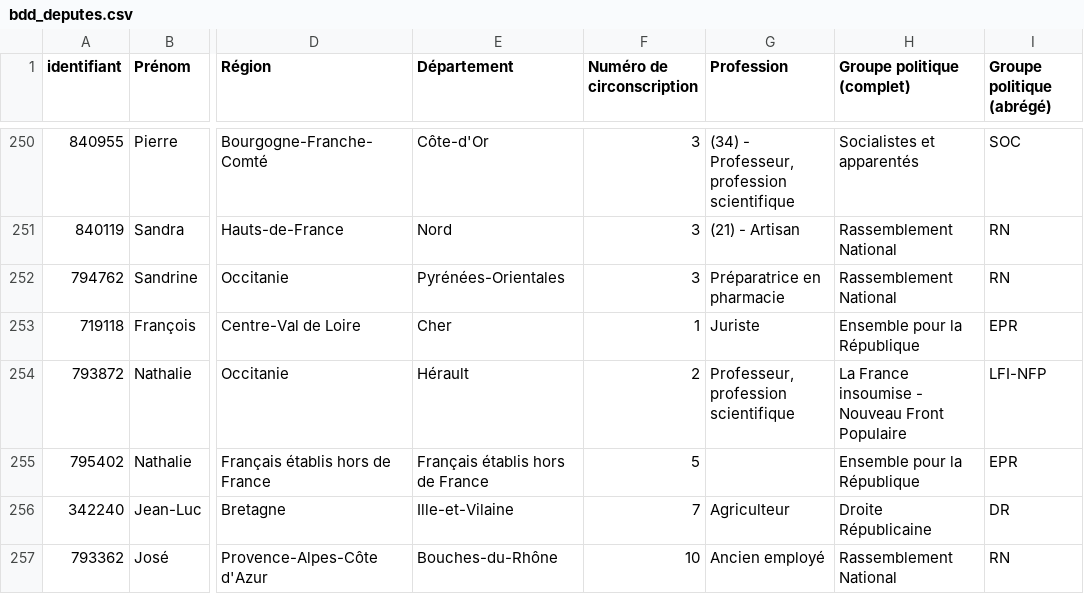
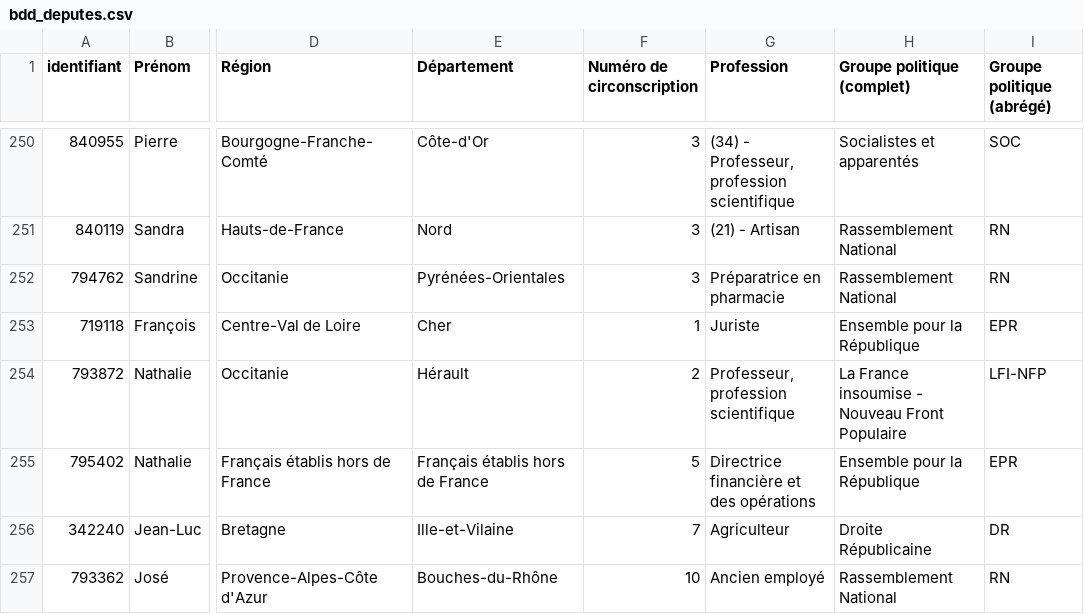
Before and after one commit to FrancoisMB/CollabBot, a CSV file: v4/bdd_deputes.csv, drawn as a sheet; only a part is shown, gaps mark what is left out; the diff names each change by its address in the sheet, - before the commit and + after, or states it on an @@ line.

Commit message:
python commit 2025-10-21 22:33:47

```diff
--- a/v4/bdd_deputes.csv
+++ b/v4/bdd_deputes.csv
-G255 (Profession): (empty)
+G255 (Profession): Directrice financière et des opérations
```
